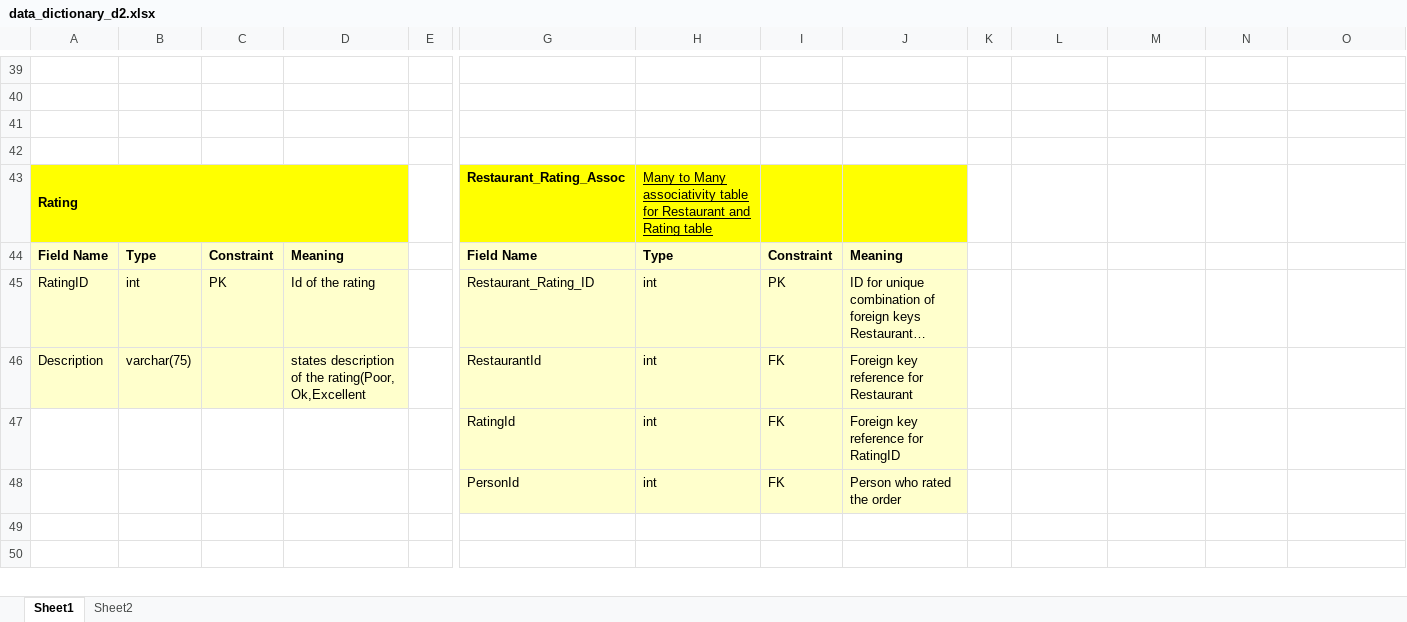
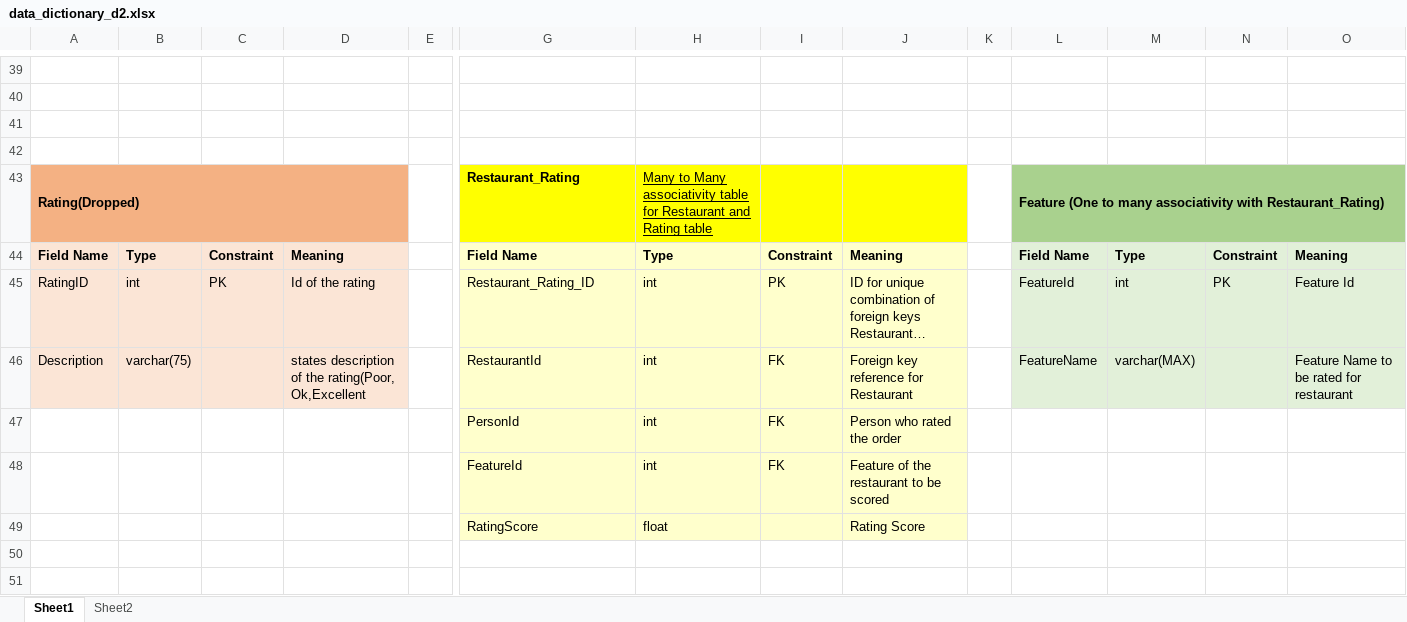
Before and after one commit to ajinkyagadgil/db-project-fall21, an Excel workbook: Delivery2/data_dictionary_d2.xlsx, sheet Sheet1, drawn as a sheet; only a part is shown, gaps mark what is left out; long unchanged cells end in …; values as stored, in another font and other column widths than the file's, no borders; removed rows and columns are numbered as before the commit, all else as after; rows hold the shown columns only; the diff covers the shown part only; the diff names each change by its address in the sheet, - before the commit and + after, or states it on an @@ line.

Commit message:
Data Dict and ChangesD2.txt

```diff
--- a/Delivery2/data_dictionary_d2.xlsx (sheet Sheet1)
+++ b/Delivery2/data_dictionary_d2.xlsx (sheet Sheet1)
-row 43: Rating |  |  |  |  | Restaurant_Rating_Assoc | Many to Many associativity table for Restaurant and Rating table
-row 44: Field Name | Type | Constraint | Meaning |  | Field Name | Type | Constraint | Meaning
+row 43: Rating(Dropped) |  |  |  |  | Restaurant_Rating | Many to Many associativity table for Restaurant and Rating table |  |  |  | Feature (One to many associativity with Restaurant_Rating)
+row 44: Field Name | Type | Constraint | Meaning |  | Field Name | Type | Constraint | Meaning |  | Field Name | Type | Constraint | Meaning
-A45:D46 fill: #FFFFCC
+A45:D46 fill: #FBE5D6
-L45: (empty)
+L45: FeatureId
-L45:O46 fill: none
+L45:O46 fill: #E2F0D9
-M45: (empty)
+M45: int
-N45: (empty)
+N45: PK
-O45: (empty)
+O45: Feature Id
-L46: (empty)
+L46: FeatureName
-M46: (empty)
+M46: varchar(MAX)
-O46: (empty)
+O46: Feature Name to be rated for restaurant
-row 47:  |  |  |  |  | RatingId | int | FK | Foreign key reference for RatingID
+row 48:  |  |  |  |  | FeatureId | int | FK | Feature of the restaurant to be scored
+row 49:  |  |  |  |  | RatingScore | float |  | Rating Score
```
Also changed, not shown: 1 added row, 1 removed row, 7 edited cells and cell formats elsewhere in this sheet, 1 other file.
